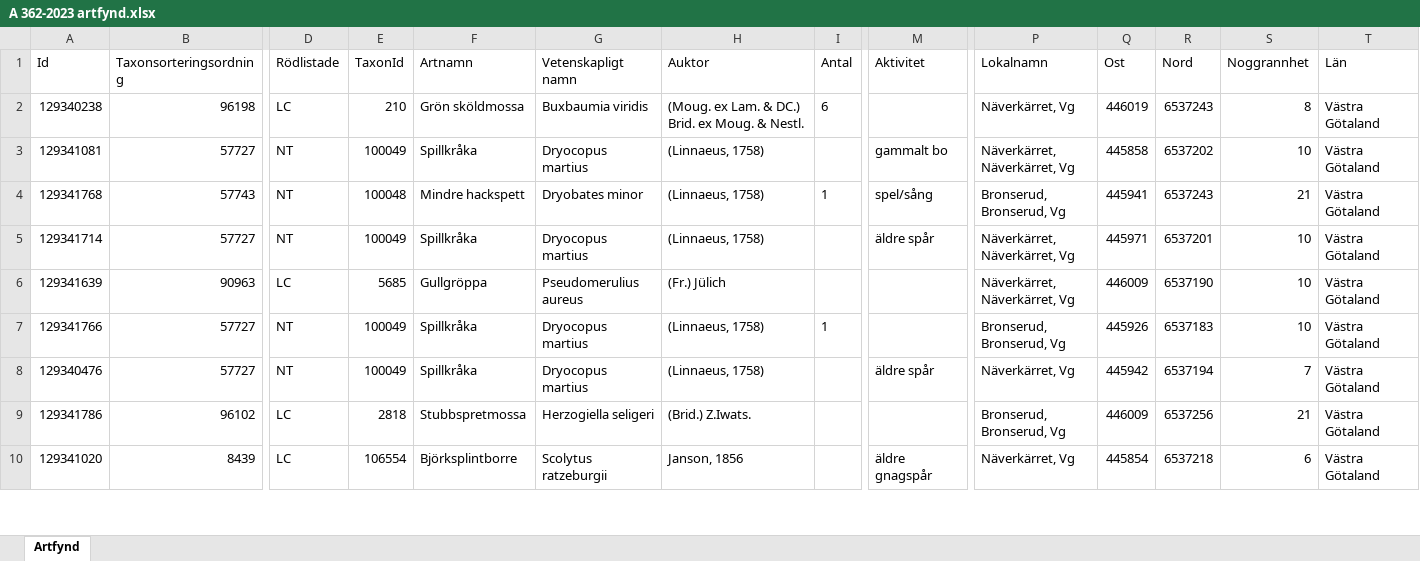
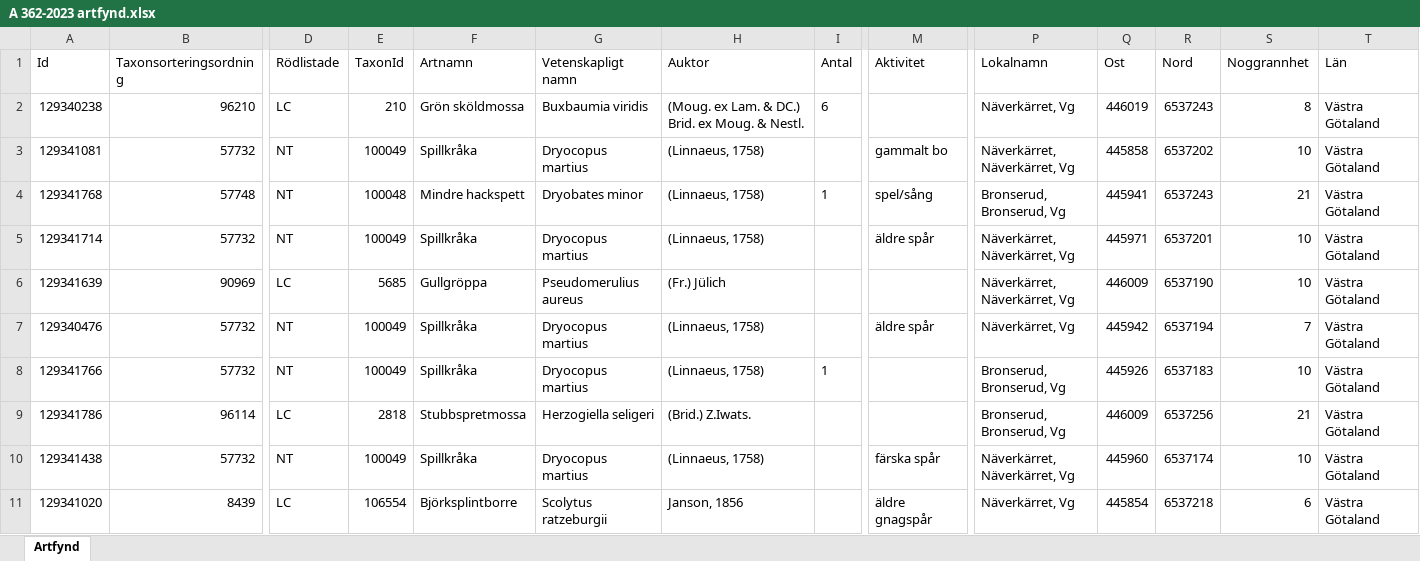
Before and after one commit to klasma/Logging_1447, an Excel workbook: artfynd/A 362-2023 artfynd.xlsx, sheet Artfynd, drawn as a sheet; only a part is shown, gaps mark what is left out; values as stored, in another font and other column widths than the file's, no borders; removed rows and columns are numbered as before the commit, all else as after; rows hold the shown columns only; the diff covers the shown part only; the diff names each change by its address in the sheet, - before the commit and + after, or states it on an @@ line.

```diff
--- a/artfynd/A 362-2023 artfynd.xlsx (sheet Artfynd)
+++ b/artfynd/A 362-2023 artfynd.xlsx (sheet Artfynd)
-B2 (Taxonsorteringsordning): 96198
+B2 (Taxonsorteringsordning): 96210
-B3 (Taxonsorteringsordning): 57727
+B3 (Taxonsorteringsordning): 57732
-B4 (Taxonsorteringsordning): 57743
+B4 (Taxonsorteringsordning): 57748
-B5 (Taxonsorteringsordning): 57727
+B5 (Taxonsorteringsordning): 57732
-B6 (Taxonsorteringsordning): 90963
+B6 (Taxonsorteringsordning): 90969
-row 7: 129341766 | 57727 | NT | 100049 | Spillkråka | Dryocopus martius | (Linnaeus, 1758) | 1 |  | Bronserud, Bronserud, Vg | 445926 | 6537183 | 10 | Västra Götaland
-B7 (Taxonsorteringsordning): 57727
+B7 (Taxonsorteringsordning): 57732
+row 8: 129341766 | 57732 | NT | 100049 | Spillkråka | Dryocopus martius | (Linnaeus, 1758) | 1 |  | Bronserud, Bronserud, Vg | 445926 | 6537183 | 10 | Västra Götaland
-B9 (Taxonsorteringsordning): 96102
+B9 (Taxonsorteringsordning): 96114
+row 10: 129341438 | 57732 | NT | 100049 | Spillkråka | Dryocopus martius | (Linnaeus, 1758) |  | färska spår | Näverkärret, Näverkärret, Vg | 445960 | 6537174 | 10 | Västra Götaland
```
Also changed, not shown: 1 removed row and 7 edited cells elsewhere in this sheet, artfynd/A 12709-2025 artfynd.xlsx, artfynd/A 18778-2025 artfynd.xlsx, 57 other files.
